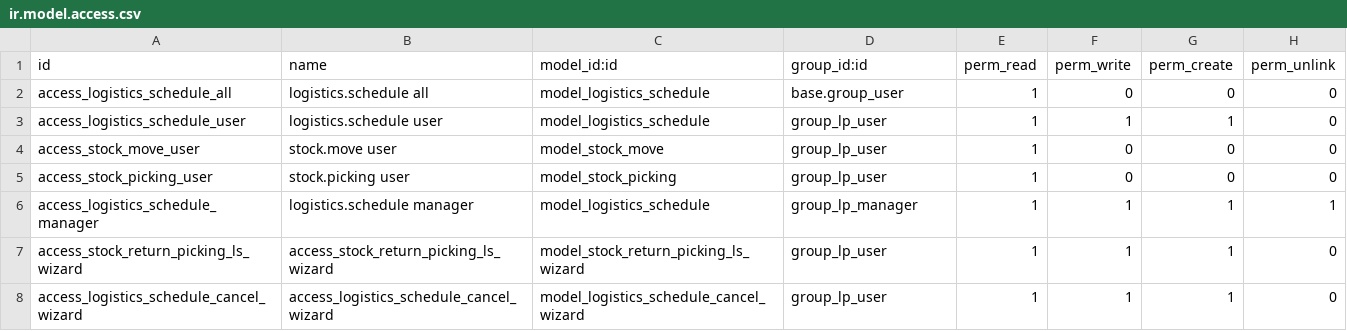
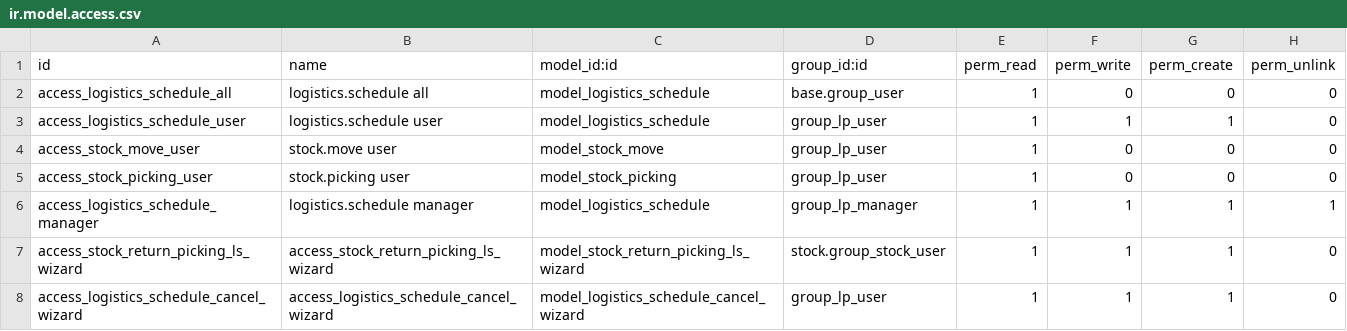
Before and after one commit to solvosci/slv-logistics, a CSV file: logistics_planning_base/security/ir.model.access.csv, drawn as a sheet.

Commit message:
[MIG] logistics_planning_base: some fixes and adjustments
* Fix ACL for wizard
* Move readonly from python to view
* Remove nolabel unneeded at view
* For compute methods, write() -> update() when appropiated
* Fix return picking wizard view appearance

```diff
--- a/logistics_planning_base/security/ir.model.access.csv
+++ b/logistics_planning_base/security/ir.model.access.csv
@@ -6,3 +6,3 @@ access_stock_picking_user,stock.picking user,model_stock_picking,group_lp_user,1
 access_logistics_schedule_manager,logistics.schedule manager,model_logistics_schedule,group_lp_manager,1,1,1,1
-access_stock_return_picking_ls_wizard,access_stock_return_picking_ls_wizard,model_stock_return_picking_ls_wizard,group_lp_user,1,1,1,0
+access_stock_return_picking_ls_wizard,access_stock_return_picking_ls_wizard,model_stock_return_picking_ls_wizard,stock.group_stock_user,1,1,1,0
 access_logistics_schedule_cancel_wizard,access_logistics_schedule_cancel_wizard,model_logistics_schedule_cancel_wizard,group_lp_user,1,1,1,0
```
Also changed, not shown: 4 other files.
